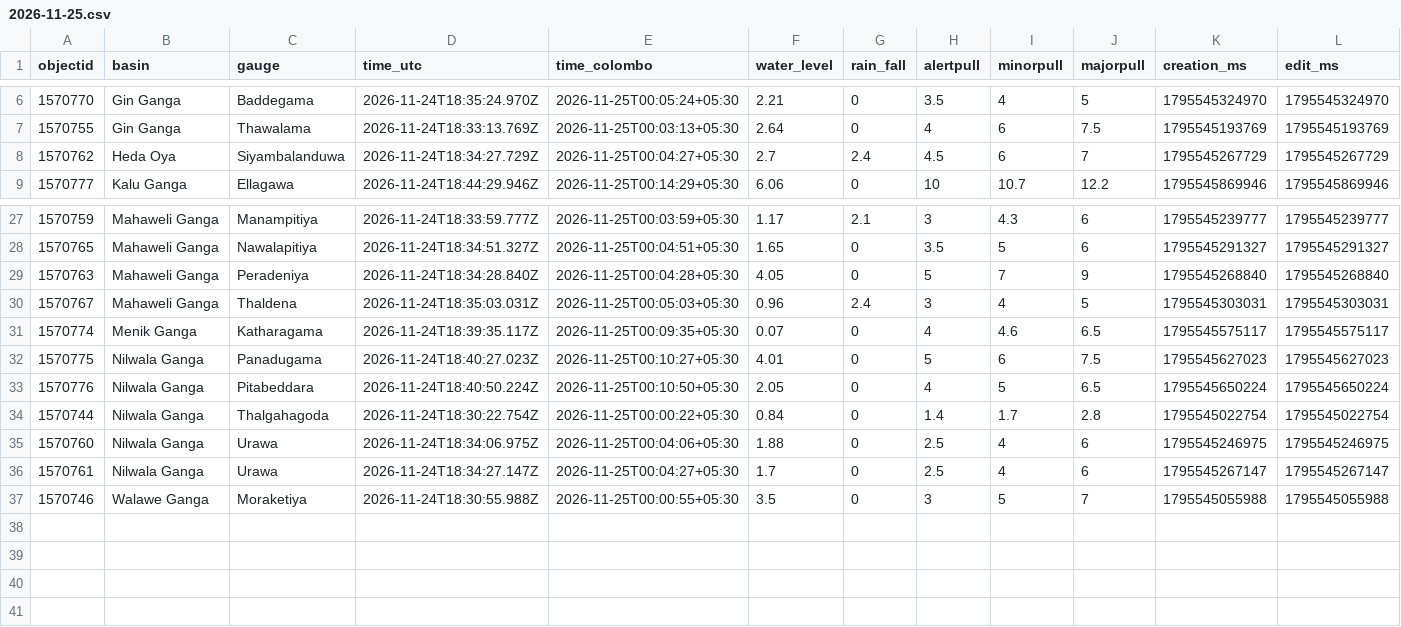
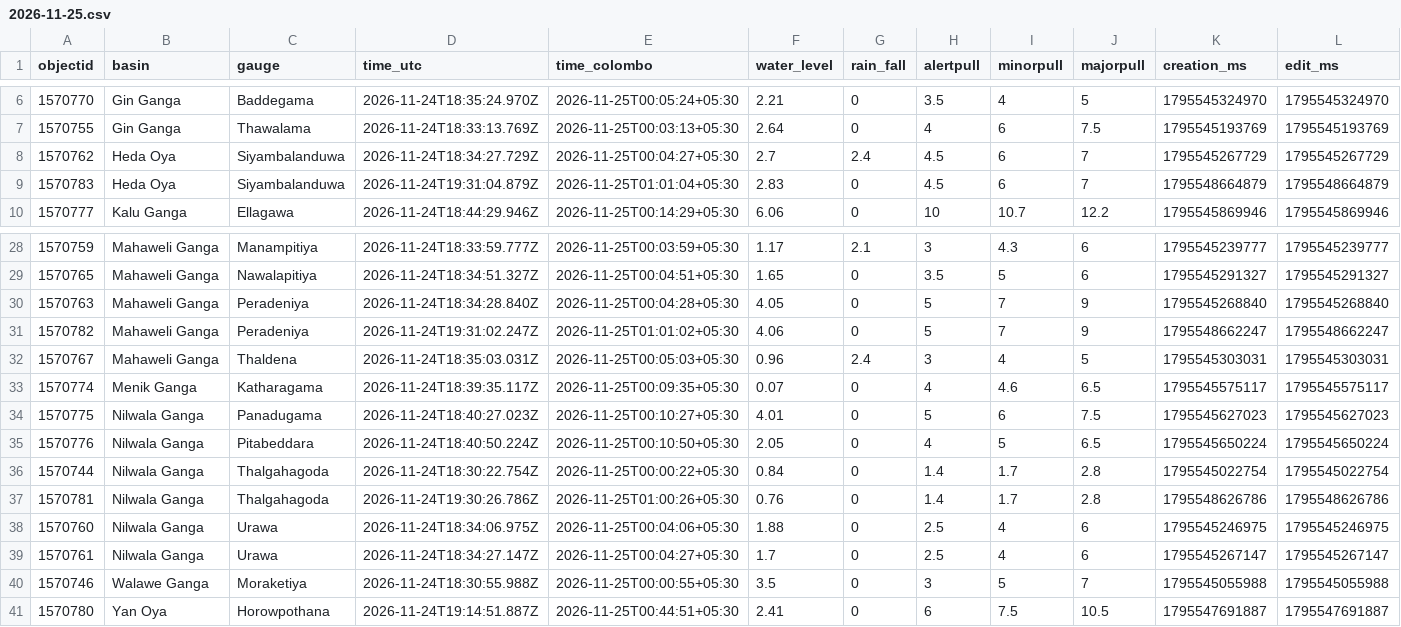
Before and after one commit to shakee93/sl-water-levels, a CSV file: 2026/2026-11-25.csv, drawn as a sheet; only a part is shown, gaps mark what is left out; the diff names each change by its address in the sheet, - before the commit and + after, or states it on an @@ line.

```diff
--- a/2026/2026-11-25.csv
+++ b/2026/2026-11-25.csv
+row 9: 1570783 | Heda Oya | Siyambalanduwa | 2026-11-24T19:31:04.879Z | 2026-11-25T01:01:04+05:30 | 2.83 | 0 | 4.5 | 6 | 7 | 1795548664879 | 1795548664879
+row 31: 1570782 | Mahaweli Ganga | Peradeniya | 2026-11-24T19:31:02.247Z | 2026-11-25T01:01:02+05:30 | 4.06 | 0 | 5 | 7 | 9 | 1795548662247 | 1795548662247
+row 37: 1570781 | Nilwala Ganga | Thalgahagoda | 2026-11-24T19:30:26.786Z | 2026-11-25T01:00:26+05:30 | 0.76 | 0 | 1.4 | 1.7 | 2.8 | 1795548626786 | 1795548626786
+row 41: 1570780 | Yan Oya | Horowpothana | 2026-11-24T19:14:51.887Z | 2026-11-25T00:44:51+05:30 | 2.41 | 0 | 6 | 7.5 | 10.5 | 1795547691887 | 1795547691887
```
Also changed, not shown: rain/2026/2026-11-24.csv, rain/2026/2026-11-25.csv, 1 other file.
